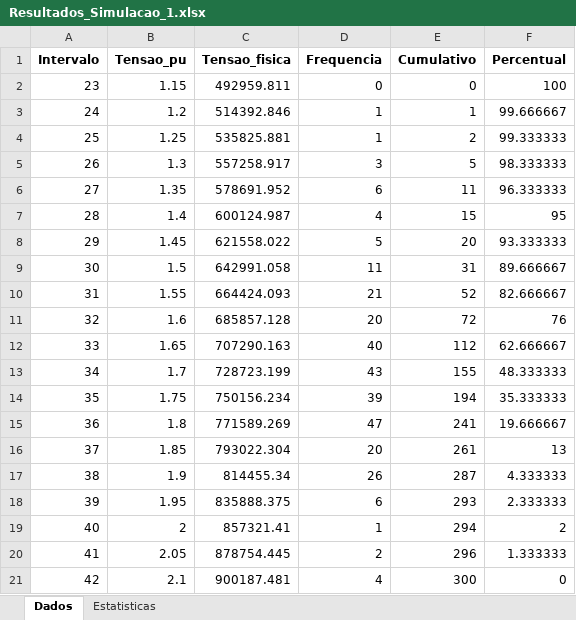
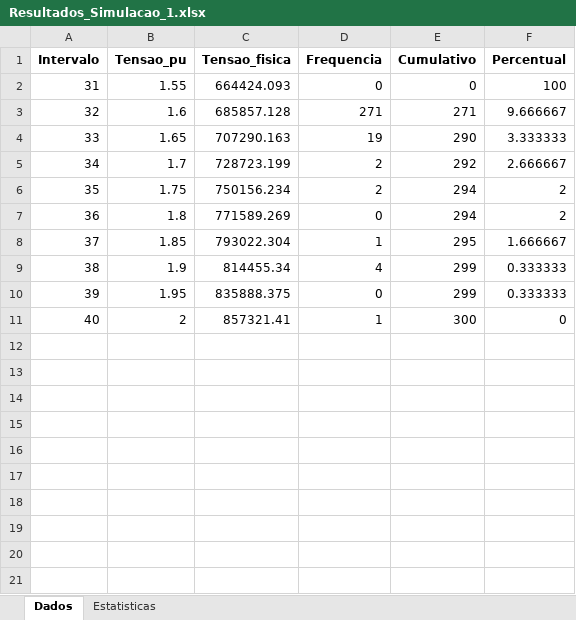
Before and after one commit to Jottynha/LIS-ANALYSIS, an Excel workbook: Simulation_Result/Resultados_Simulacao_1.xlsx, sheet Dados, drawn as a sheet; values as stored, in another font and other column widths than the file's, no borders; removed rows and columns are numbered as before the commit, all else as after; the diff names each change by its address in the sheet, - before the commit and + after, or states it on an @@ line.

```diff
--- a/Simulation_Result/Resultados_Simulacao_1.xlsx (sheet Dados)
+++ b/Simulation_Result/Resultados_Simulacao_1.xlsx (sheet Dados)
-row 2: 23 | 1.15 | 492959.811 | 0 | 0 | 100
-row 3: 24 | 1.2 | 514392.846 | 1 | 1 | 99.666667
-row 4: 25 | 1.25 | 535825.881 | 1 | 2 | 99.333333
-row 5: 26 | 1.3 | 557258.917 | 3 | 5 | 98.333333
-row 6: 27 | 1.35 | 578691.952 | 6 | 11 | 96.333333
-row 7: 28 | 1.4 | 600124.987 | 4 | 15 | 95
-row 8: 29 | 1.45 | 621558.022 | 5 | 20 | 93.333333
-row 9: 30 | 1.5 | 642991.058 | 11 | 31 | 89.666667
-D2 (Frequencia): 21
+D2 (Frequencia): 0
-E2 (Cumulativo): 52
+E2 (Cumulativo): 0
-F2 (Percentual): 82.666667
+F2 (Percentual): 100
-D3 (Frequencia): 20
+D3 (Frequencia): 271
-E3 (Cumulativo): 72
+E3 (Cumulativo): 271
-F3 (Percentual): 76
+F3 (Percentual): 9.666667
-D4 (Frequencia): 40
+D4 (Frequencia): 19
-E4 (Cumulativo): 112
+E4 (Cumulativo): 290
-F4 (Percentual): 62.666667
+F4 (Percentual): 3.333333
-D5 (Frequencia): 43
+D5 (Frequencia): 2
-E5 (Cumulativo): 155
+E5 (Cumulativo): 292
-F5 (Percentual): 48.333333
+F5 (Percentual): 2.666667
-D6 (Frequencia): 39
+D6 (Frequencia): 2
-E6 (Cumulativo): 194
+E6 (Cumulativo): 294
-F6 (Percentual): 35.333333
+F6 (Percentual): 2
-D7 (Frequencia): 47
+D7 (Frequencia): 0
-E7 (Cumulativo): 241
+E7 (Cumulativo): 294
-F7 (Percentual): 19.666667
+F7 (Percentual): 2
-D8 (Frequencia): 20
+D8 (Frequencia): 1
-E8 (Cumulativo): 261
+E8 (Cumulativo): 295
-F8 (Percentual): 13
+F8 (Percentual): 1.666667
-D9 (Frequencia): 26
+D9 (Frequencia): 4
-E9 (Cumulativo): 287
+E9 (Cumulativo): 299
-F9 (Percentual): 4.333333
+F9 (Percentual): 0.333333
-D10 (Frequencia): 6
+D10 (Frequencia): 0
-E10 (Cumulativo): 293
+E10 (Cumulativo): 299
-F10 (Percentual): 2.333333
+F10 (Percentual): 0.333333
-E11 (Cumulativo): 294
+E11 (Cumulativo): 300
-F11 (Percentual): 2
+F11 (Percentual): 0
-row 20: 41 | 2.05 | 878754.445 | 2 | 296 | 1.333333
-row 21: 42 | 2.1 | 900187.481 | 4 | 300 | 0
```
Also changed, not shown: sheet Estatisticas, 38 other files.
